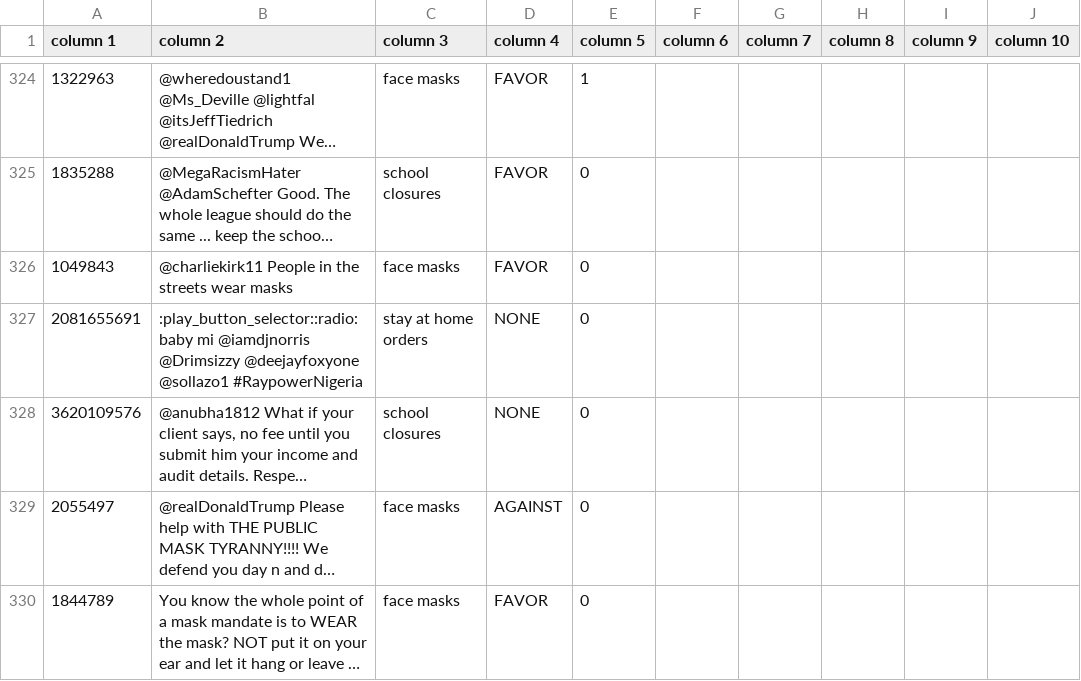
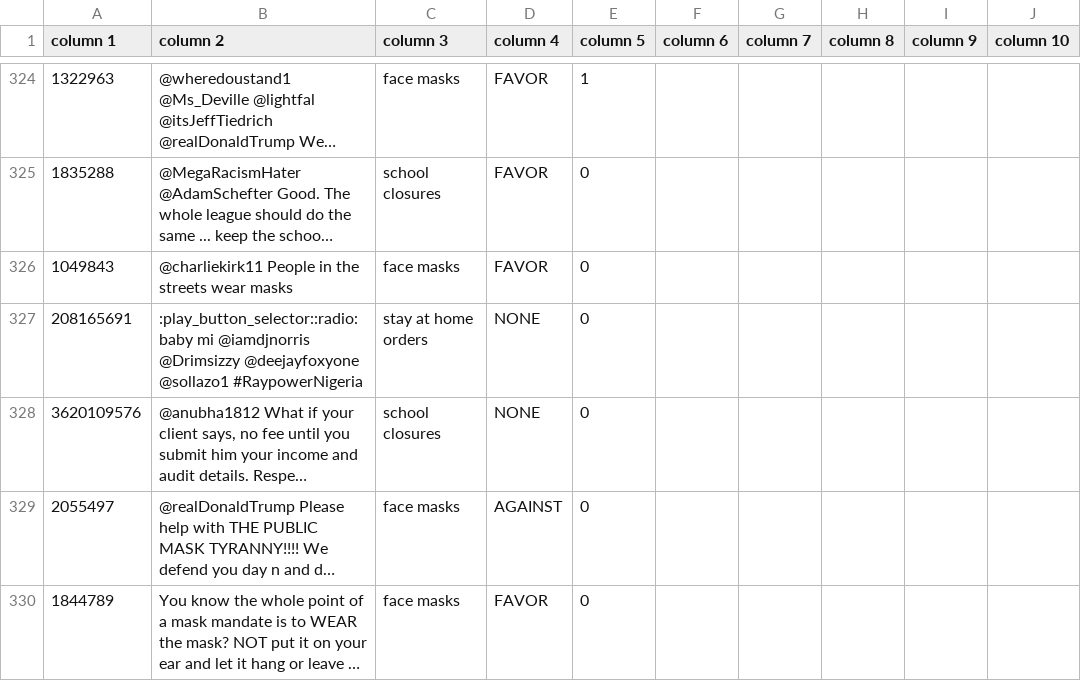
Before and after one commit to vatsal2473/mini_hackathon, a CSV file: data/train.csv, drawn as a sheet; only a part is shown, gaps mark what is left out; long unchanged cells end in …; the diff names each change by its address in the sheet, - before the commit and + after, or states it on an @@ line.

Commit message:
updated train.csv file

```diff
--- a/data/train.csv
+++ b/data/train.csv
-A327 (column 1): 2081655691
+A327 (column 1): 208165691
```
Also changed, not shown: 1 other file.
